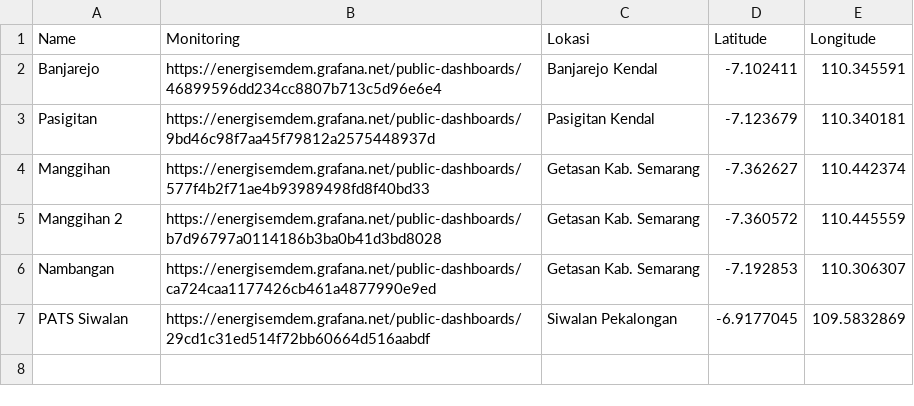
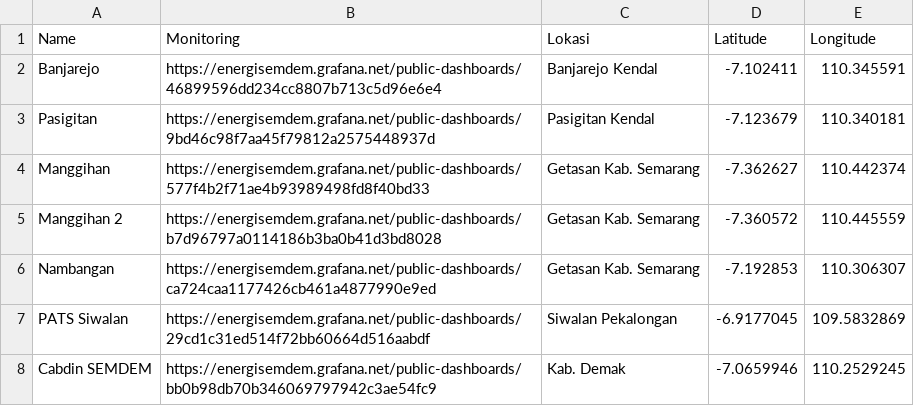
Before and after one commit to mohamadisnaeniromadhon/biogas-map, a CSV file: biomap.csv, drawn as a sheet; the diff names each change by its address in the sheet, - before the commit and + after, or states it on an @@ line.

Commit message:
biomap.csv

```diff
--- a/biomap.csv
+++ b/biomap.csv
+row 8: Cabdin SEMDEM | https://energisemdem.grafana.net/public-dashboards/bb0b98db70b346069797942c3ae54fc9 | Kab. Demak | -7.0659946 | 110.2529245
```
